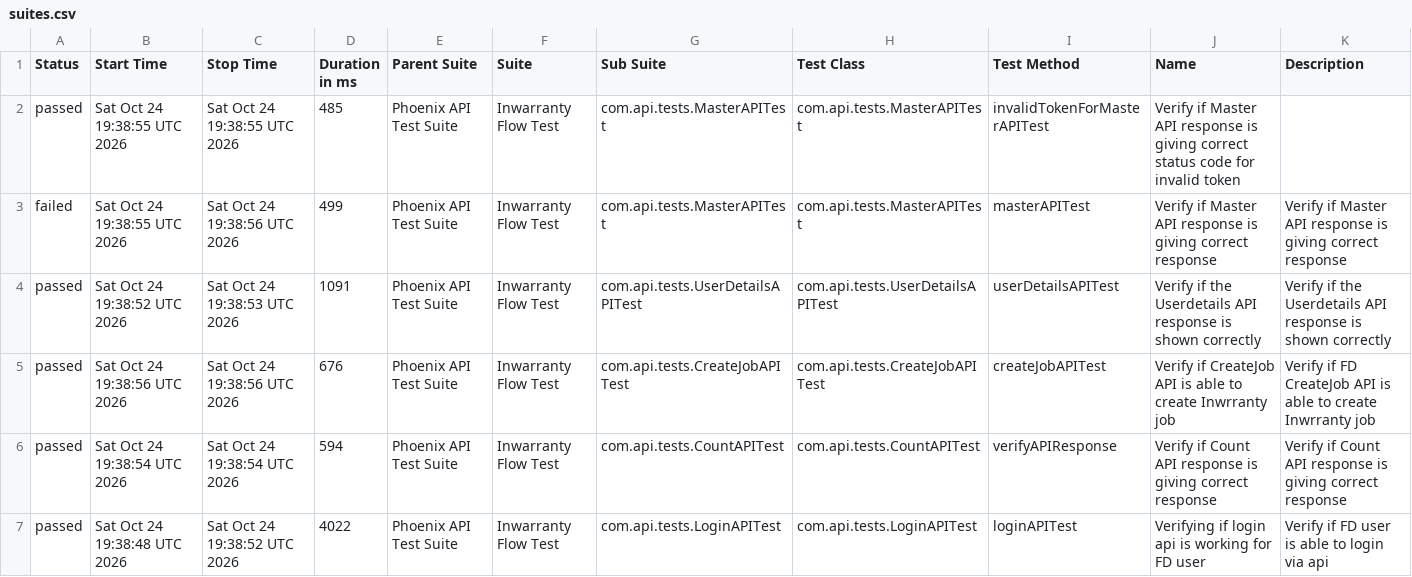
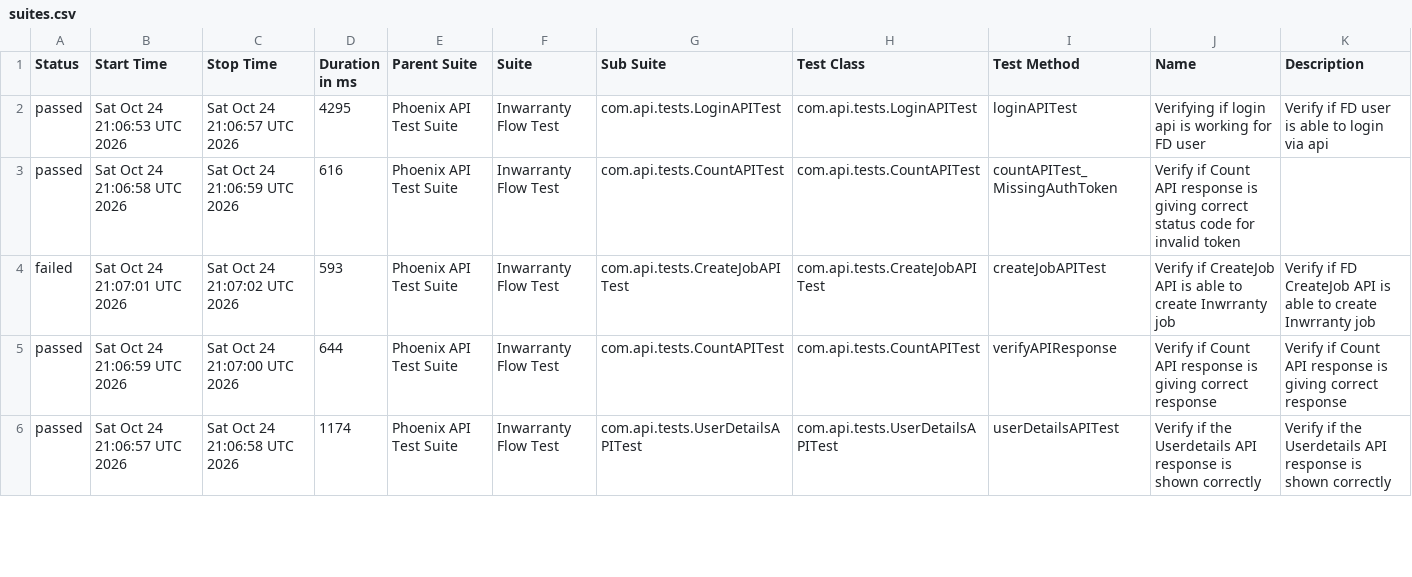
Before and after one commit to rounit/PhoenixTestAutomationFramework, a CSV file: data/suites.csv, drawn as a sheet; only a part is shown; the diff covers the shown part only.

```diff
--- a/data/suites.csv
+++ b/data/suites.csv
@@ -1,7 +1,6 @@
 "Status","Start Time","Stop Time","Duration in ms","Parent Suite","Suite","Sub Suite","Test Class","Test Method","Name","Description"
-"passed","Sat Oct 24 19:38:55 UTC 2026","Sat Oct 24 19:38:55 UTC 2026","485","Phoenix API Test Suite","Inwarranty Flow Test","com.api.tests.MasterAPITest","com.api.tests.MasterAPITest","invalidTokenForMasterAPITest","Verify if Master API response is giving correct status code for invalid token",""
-"failed","Sat Oct 24 19:38:55 UTC 2026","Sat Oct 24 19:38:56 UTC 2026","499","Phoenix API Test Suite","Inwarranty Flow Test","com.api.tests.MasterAPITest","com.api.tests.MasterAPITest","masterAPITest","Verify if Master API response is giving correct response","Verify if Master API response is giving correct response"
-"passed","Sat Oct 24 19:38:52 UTC 2026","Sat Oct 24 19:38:53 UTC 2026","1091","Phoenix API Test Suite","Inwarranty Flow Test","com.api.tests.UserDetailsAPITest","com.api.tests.UserDetailsAPITest","userDetailsAPITest","Verify if the Userdetails API response is shown correctly","Verify if the Userdetails API response is shown correctly"
-"passed","Sat Oct 24 19:38:56 UTC 2026","Sat Oct 24 19:38:56 UTC 2026","676","Phoenix API Test Suite","Inwarranty Flow Test","com.api.tests.CreateJobAPITest","com.api.tests.CreateJobAPITest","createJobAPITest","Verify if CreateJob API is able to create Inwrranty job","Verify if FD CreateJob API is able to create Inwrranty job"
-"passed","Sat Oct 24 19:38:54 UTC 2026","Sat Oct 24 19:38:54 UTC 2026","594","Phoenix API Test Suite","Inwarranty Flow Test","com.api.tests.CountAPITest","com.api.tests.CountAPITest","verifyAPIResponse","Verify if Count API response is giving correct response","Verify if Count API response is giving correct response"
-"passed","Sat Oct 24 19:38:48 UTC 2026","Sat Oct 24 19:38:52 UTC 2026","4022","Phoenix API Test Suite","Inwarranty Flow Test","com.api.tests.LoginAPITest","com.api.tests.LoginAPITest","loginAPITest","Verifying if login api is working for FD user","Verify if FD user is able to login via api"
+"passed","Sat Oct 24 21:06:53 UTC 2026","Sat Oct 24 21:06:57 UTC 2026","4295","Phoenix API Test Suite","Inwarranty Flow Test","com.api.tests.LoginAPITest","com.api.tests.LoginAPITest","loginAPITest","Verifying if login api is working for FD user","Verify if FD user is able to login via api"
+"passed","Sat Oct 24 21:06:58 UTC 2026","Sat Oct 24 21:06:59 UTC 2026","616","Phoenix API Test Suite","Inwarranty Flow Test","com.api.tests.CountAPITest","com.api.tests.CountAPITest","countAPITest_MissingAuthToken","Verify if Count API response is giving correct status code for invalid token",""
+"failed","Sat Oct 24 21:07:01 UTC 2026","Sat Oct 24 21:07:02 UTC 2026","593","Phoenix API Test Suite","Inwarranty Flow Test","com.api.tests.CreateJobAPITest","com.api.tests.CreateJobAPITest","createJobAPITest","Verify if CreateJob API is able to create Inwrranty job","Verify if FD CreateJob API is able to create Inwrranty job"
+"passed","Sat Oct 24 21:06:59 UTC 2026","Sat Oct 24 21:07:00 UTC 2026","644","Phoenix API Test Suite","Inwarranty Flow Test","com.api.tests.CountAPITest","com.api.tests.CountAPITest","verifyAPIResponse","Verify if Count API response is giving correct response","Verify if Count API response is giving correct response"
+"passed","Sat Oct 24 21:06:57 UTC 2026","Sat Oct 24 21:06:58 UTC 2026","1174","Phoenix API Test Suite","Inwarranty Flow Test","com.api.tests.UserDetailsAPITest","com.api.tests.UserDetailsAPITest","userDetailsAPITest","Verify if the Userdetails API response is shown correctly","Verify if the Userdetails API response is shown correctly"
```
Also changed, not shown: 2 added rows, 1 removed row and 3 edited cells elsewhere in this file, data/behaviors.csv, 58 other files.
